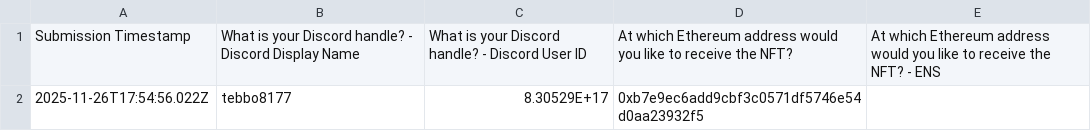
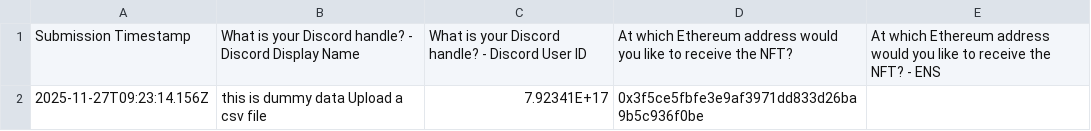
Before and after one commit to leetebbs/Alchemy-Community-NFT-Raffle, a CSV file: frontend/public/data/Alchemy-Community-Call-Nov-26-2025_2025-11-26T19_50_06.csv, drawn as a sheet; removed rows and columns are numbered as before the commit, all else as after; the diff names each change by its address in the sheet, - before the commit and + after, or states it on an @@ line.

```diff
--- a/frontend/public/data/Alchemy-Community-Call-Nov-26-2025_2025-11-26T19_50_06.csv
+++ b/frontend/public/data/Alchemy-Community-Call-Nov-26-2025_2025-11-26T19_50_06.csv
-row 2: 2025-11-26T17:54:56.022Z | tebbo8177 | 8.30529E+17 | 0xb7e9ec6add9cbf3c0571df5746e54d0aa23932f5
+row 2: 2025-11-27T09:23:14.156Z | this is dummy data Upload a csv file | 7.92341E+17 | 0x3f5ce5fbfe3e9af3971dd833d26ba9b5c936f0be
```
Also changed, not shown: 2 other files.
